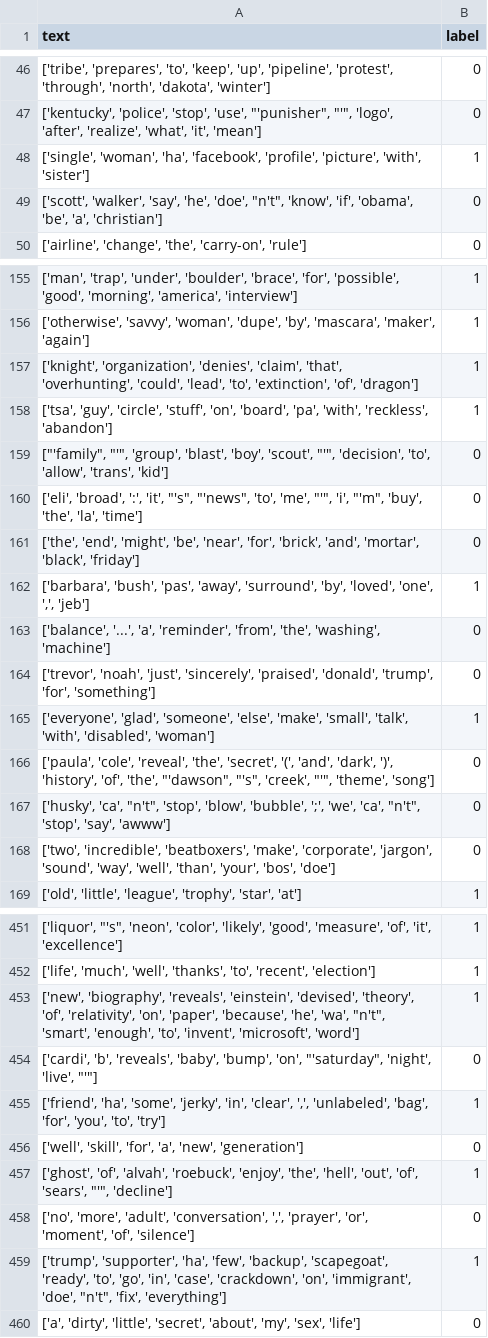
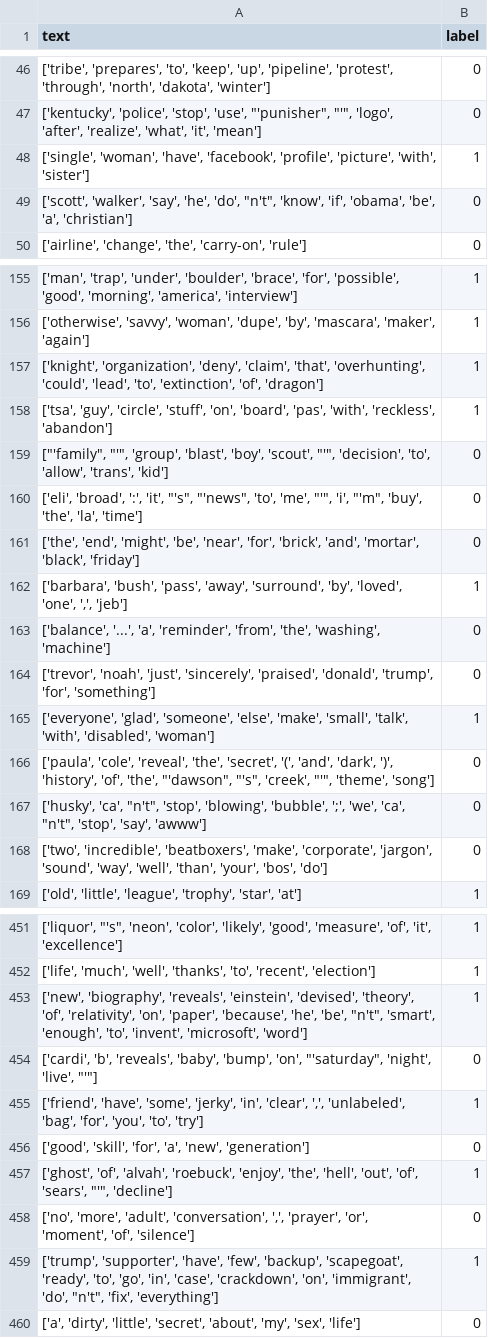
Before and after one commit to Michelle875/Sarcasm-Detector, a CSV file: test_preprocessed.csv, drawn as a sheet; only a part is shown, gaps mark what is left out; the diff covers the shown part only.

```diff
--- a/test_preprocessed.csv
+++ b/test_preprocessed.csv
@@ -47,4 +47,4 @@ text,label
 "['kentucky', 'police', 'stop', 'use', ""'punisher"", ""'"", 'logo', 'after', 'realize', 'what', 'it', 'mean']",0
-"['single', 'woman', 'ha', 'facebook', 'profile', 'picture', 'with', 'sister']",1
-"['scott', 'walker', 'say', 'he', 'doe', ""n't"", 'know', 'if', 'obama', 'be', 'a', 'christian']",0
+"['single', 'woman', 'have', 'facebook', 'profile', 'picture', 'with', 'sister']",1
+"['scott', 'walker', 'say', 'he', 'do', ""n't"", 'know', 'if', 'obama', 'be', 'a', 'christian']",0
 "['airline', 'change', 'the', 'carry-on', 'rule']",0
@@ -156,4 +156,4 @@ text,label
 "['otherwise', 'savvy', 'woman', 'dupe', 'by', 'mascara', 'maker', 'again']",1
-"['knight', 'organization', 'denies', 'claim', 'that', 'overhunting', 'could', 'lead', 'to', 'extinction', 'of', 'dragon']",1
-"['tsa', 'guy', 'circle', 'stuff', 'on', 'board', 'pa', 'with', 'reckless', 'abandon']",1
+"['knight', 'organization', 'deny', 'claim', 'that', 'overhunting', 'could', 'lead', 'to', 'extinction', 'of', 'dragon']",1
+"['tsa', 'guy', 'circle', 'stuff', 'on', 'board', 'pas', 'with', 'reckless', 'abandon']",1
 "[""'family"", ""'"", 'group', 'blast', 'boy', 'scout', ""'"", 'decision', 'to', 'allow', 'trans', 'kid']",0
@@ -161,3 +161,3 @@ text,label
 "['the', 'end', 'might', 'be', 'near', 'for', 'brick', 'and', 'mortar', 'black', 'friday']",0
-"['barbara', 'bush', 'pas', 'away', 'surround', 'by', 'loved', 'one', ',', 'jeb']",1
+"['barbara', 'bush', 'pass', 'away', 'surround', 'by', 'loved', 'one', ',', 'jeb']",1
 "['balance', '...', 'a', 'reminder', 'from', 'the', 'washing', 'machine']",0
@@ -166,4 +166,4 @@ text,label
 "['paula', 'cole', 'reveal', 'the', 'secret', '(', 'and', 'dark', ')', 'history', 'of', 'the', ""'dawson"", ""'s"", 'creek', ""'"", 'theme', 'song']",0
-"['husky', 'ca', ""n't"", 'stop', 'blow', 'bubble', ';', 'we', 'ca', ""n't"", 'stop', 'say', 'awww']",0
-"['two', 'incredible', 'beatboxers', 'make', 'corporate', 'jargon', 'sound', 'way', 'well', 'than', 'your', 'bos', 'doe']",0
+"['husky', 'ca', ""n't"", 'stop', 'blowing', 'bubble', ';', 'we', 'ca', ""n't"", 'stop', 'say', 'awww']",0
+"['two', 'incredible', 'beatboxers', 'make', 'corporate', 'jargon', 'sound', 'way', 'well', 'than', 'your', 'bos', 'do']",0
 "['old', 'little', 'league', 'trophy', 'star', 'at']",1
@@ -452,9 +452,9 @@ text,label
 "['life', 'much', 'well', 'thanks', 'to', 'recent', 'election']",1
-"['new', 'biography', 'reveals', 'einstein', 'devised', 'theory', 'of', 'relativity', 'on', 'paper', 'because', 'he', 'wa', ""n't"", 'smart', 'enough', 'to', 'invent', 'microsoft', 'word']",1
+"['new', 'biography', 'reveals', 'einstein', 'devised', 'theory', 'of', 'relativity', 'on', 'paper', 'because', 'he', 'be', ""n't"", 'smart', 'enough', 'to', 'invent', 'microsoft', 'word']",1
 "['cardi', 'b', 'reveals', 'baby', 'bump', 'on', ""'saturday"", 'night', 'live', ""'""]",0
-"['friend', 'ha', 'some', 'jerky', 'in', 'clear', ',', 'unlabeled', 'bag', 'for', 'you', 'to', 'try']",1
-"['well', 'skill', 'for', 'a', 'new', 'generation']",0
+"['friend', 'have', 'some', 'jerky', 'in', 'clear', ',', 'unlabeled', 'bag', 'for', 'you', 'to', 'try']",1
+"['good', 'skill', 'for', 'a', 'new', 'generation']",0
 "['ghost', 'of', 'alvah', 'roebuck', 'enjoy', 'the', 'hell', 'out', 'of', 'sears', ""'"", 'decline']",1
 "['no', 'more', 'adult', 'conversation', ',', 'prayer', 'or', 'moment', 'of', 'silence']",0
-"['trump', 'supporter', 'ha', 'few', 'backup', 'scapegoat', 'ready', 'to', 'go', 'in', 'case', 'crackdown', 'on', 'immigrant', 'doe', ""n't"", 'fix', 'everything']",1
+"['trump', 'supporter', 'have', 'few', 'backup', 'scapegoat', 'ready', 'to', 'go', 'in', 'case', 'crackdown', 'on', 'immigrant', 'do', ""n't"", 'fix', 'everything']",1
 "['a', 'dirty', 'little', 'secret', 'about', 'my', 'sex', 'life']",0
```
Also changed, not shown: 92 edited cells elsewhere in this file, valid_preprocessed.csv, 4 other files.
